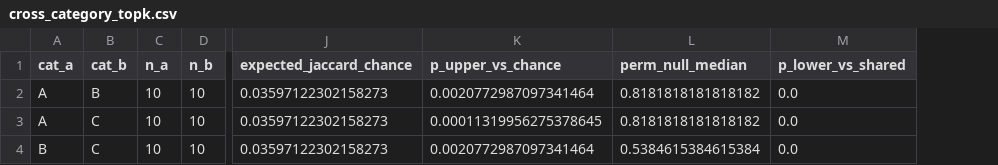
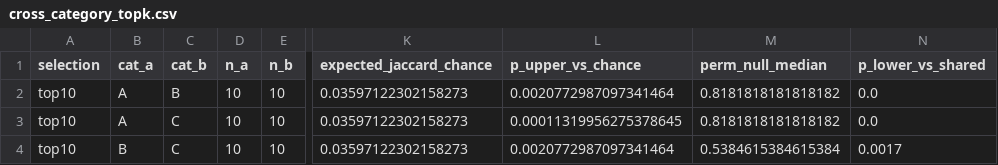
Before and after one commit to Ace-Khan/circuit-conflict, a CSV file: data/results/phase4/cross_category_topk.csv, drawn as a sheet; only a part is shown, gaps mark what is left out; addresses are those after the commit; the diff names each change by its address in the sheet, - before the commit and + after, or states it on an @@ line.

```diff
--- a/data/results/phase4/cross_category_topk.csv
+++ b/data/results/phase4/cross_category_topk.csv
+column A (selection), rows 2-4: all top10
-N4 (p_lower_vs_shared): 0.0
+N4 (p_lower_vs_shared): 0.0017
```
Also changed, not shown: data/results/phase1/behavioural.csv, data/results/phase3/head_stats_A.csv, 28 other files.
